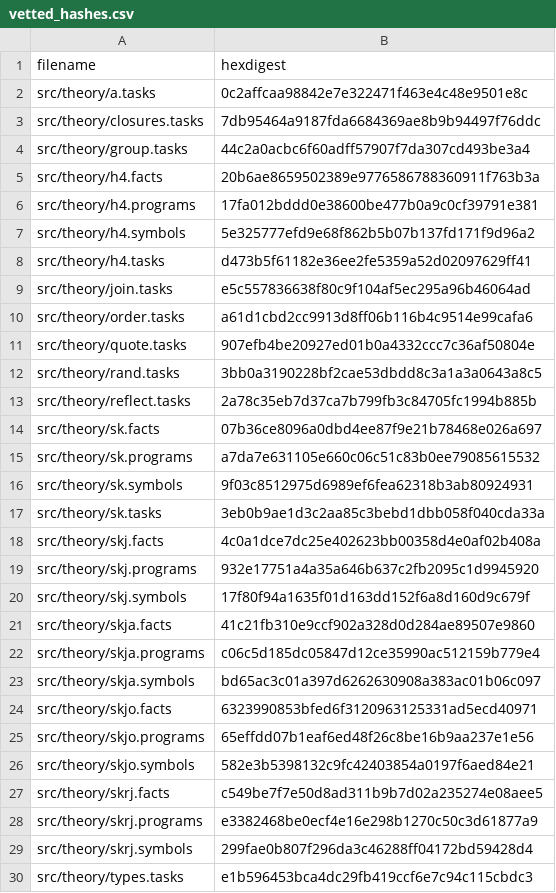
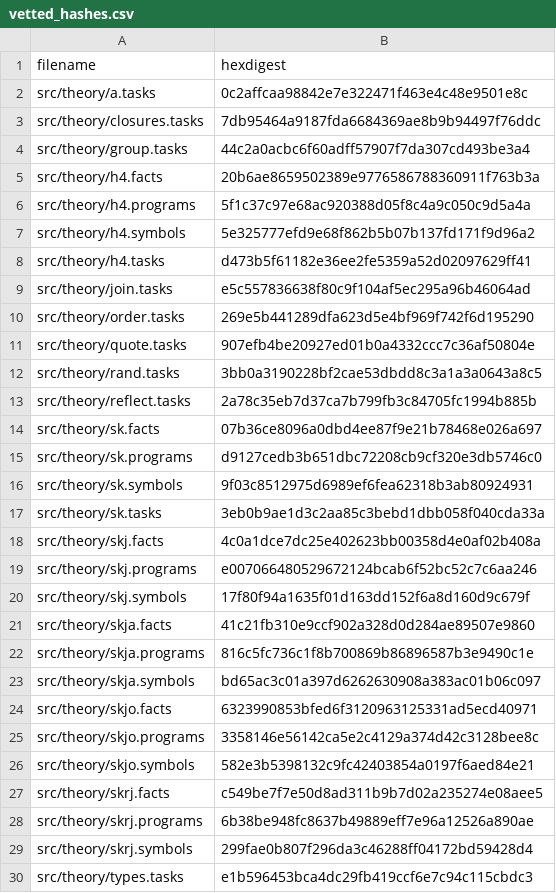
Before and after one commit to fritzo/pomagma, a CSV file: vetted_hashes.csv, drawn as a sheet.

```diff
--- a/vetted_hashes.csv
+++ b/vetted_hashes.csv
@@ -5,3 +5,3 @@ src/theory/group.tasks,44c2a0acbc6f60adff57907f7da307cd493be3a4
 src/theory/h4.facts,20b6ae8659502389e9776586788360911f763b3a
-src/theory/h4.programs,17fa012bddd0e38600be477b0a9c0cf39791e381
+src/theory/h4.programs,5f1c37c97e68ac920388d05f8c4a9c050c9d5a4a
 src/theory/h4.symbols,5e325777efd9e68f862b5b07b137fd171f9d96a2
@@ -9,3 +9,3 @@ src/theory/h4.tasks,d473b5f61182e36ee2fe5359a52d02097629ff41
 src/theory/join.tasks,e5c557836638f80c9f104af5ec295a96b46064ad
-src/theory/order.tasks,a61d1cbd2cc9913d8ff06b116b4c9514e99cafa6
+src/theory/order.tasks,269e5b441289dfa623d5e4bf969f742f6d195290
 src/theory/quote.tasks,907efb4be20927ed01b0a4332ccc7c36af50804e
@@ -14,3 +14,3 @@ src/theory/reflect.tasks,2a78c35eb7d37ca7b799fb3c84705fc1994b885b
 src/theory/sk.facts,07b36ce8096a0dbd4ee87f9e21b78468e026a697
-src/theory/sk.programs,a7da7e631105e660c06c51c83b0ee79085615532
+src/theory/sk.programs,d9127cedb3b651dbc72208cb9cf320e3db5746c0
 src/theory/sk.symbols,9f03c8512975d6989ef6fea62318b3ab80924931
@@ -18,12 +18,12 @@ src/theory/sk.tasks,3eb0b9ae1d3c2aa85c3bebd1dbb058f040cda33a
 src/theory/skj.facts,4c0a1dce7dc25e402623bb00358d4e0af02b408a
-src/theory/skj.programs,932e17751a4a35a646b637c2fb2095c1d9945920
+src/theory/skj.programs,e007066480529672124bcab6f52bc52c7c6aa246
 src/theory/skj.symbols,17f80f94a1635f01d163dd152f6a8d160d9c679f
 src/theory/skja.facts,41c21fb310e9ccf902a328d0d284ae89507e9860
-src/theory/skja.programs,c06c5d185dc05847d12ce35990ac512159b779e4
+src/theory/skja.programs,816c5fc736c1f8b700869b86896587b3e9490c1e
 src/theory/skja.symbols,bd65ac3c01a397d6262630908a383ac01b06c097
 src/theory/skjo.facts,6323990853bfed6f3120963125331ad5ecd40971
-src/theory/skjo.programs,65effdd07b1eaf6ed48f26c8be16b9aa237e1e56
+src/theory/skjo.programs,3358146e56142ca5e2c4129a374d42c3128bee8c
 src/theory/skjo.symbols,582e3b5398132c9fc42403854a0197f6aed84e21
 src/theory/skrj.facts,c549be7f7e50d8ad311b9b7d02a235274e08aee5
-src/theory/skrj.programs,e3382468be0ecf4e16e298b1270c50c3d61877a9
+src/theory/skrj.programs,6b38be948fc8637b49889eff7e96a12526a890ae
 src/theory/skrj.symbols,299fae0b807f296da3c46288ff04172bd59428d4
```
Also changed, not shown: 9 other files.
